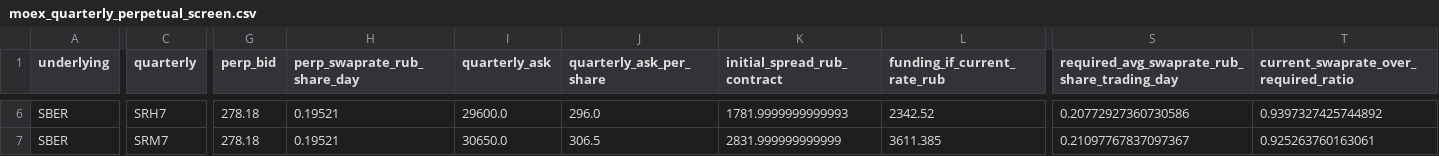
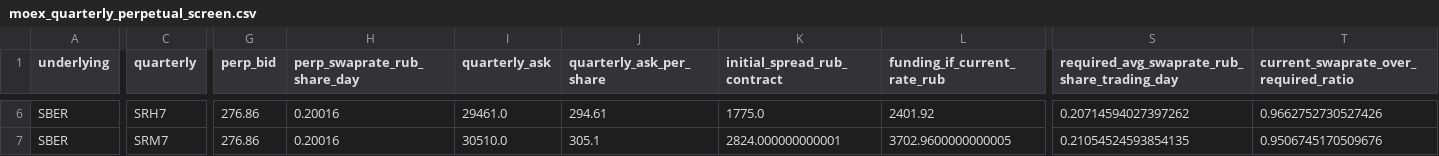
Before and after one commit to actforfoto-rgb/ETRN, a CSV file: NORM_LAB/ARBITRAGE_RADAR/results/moex_quarterly_perpetual_screen.csv, drawn as a sheet; only a part is shown, gaps mark what is left out; the diff covers the shown part only; the diff names each change by its address in the sheet, - before the commit and + after, or states it on an @@ line.

```diff
--- a/NORM_LAB/ARBITRAGE_RADAR/results/moex_quarterly_perpetual_screen.csv
+++ b/NORM_LAB/ARBITRAGE_RADAR/results/moex_quarterly_perpetual_screen.csv
-G6:G7 (perp_bid): 278.18
+G6:G7 (perp_bid): 276.86
-H6:H7 (perp_swaprate_rub_share_day): 0.19521
+H6:H7 (perp_swaprate_rub_share_day): 0.20016
-I6 (quarterly_ask): 29600.0
+I6 (quarterly_ask): 29461.0
-J6 (quarterly_ask_per_share): 296.0
+J6 (quarterly_ask_per_share): 294.61
-K6 (initial_spread_rub_contract): 1781.9999999999993
+K6 (initial_spread_rub_contract): 1775.0
-L6 (funding_if_current_rate_rub): 2342.52
+L6 (funding_if_current_rate_rub): 2401.92
-S6: 0.20772927360730586
+S6: 0.20714594027397262
-T6: 0.9397327425744892
+T6: 0.9662752730527426
-I7 (quarterly_ask): 30650.0
+I7 (quarterly_ask): 30510.0
-J7 (quarterly_ask_per_share): 306.5
+J7 (quarterly_ask_per_share): 305.1
-K7 (initial_spread_rub_contract): 2831.999999999999
+K7 (initial_spread_rub_contract): 2824.000000000001
-L7 (funding_if_current_rate_rub): 3611.385
+L7 (funding_if_current_rate_rub): 3702.9600000000005
-S7: 0.21097767837097367
+S7: 0.21054524593854135
-T7: 0.925263760163061
+T7: 0.9506745170509676
```
Also changed, not shown: 68 edited cells elsewhere in this file, NORM_LAB/ARBITRAGE_RADAR/results/moex_curve_rgbi_windows.csv, NORM_LAB/ARBITRAGE_RADAR/results/moex_curve_usd_windows.csv, 29 other files.
